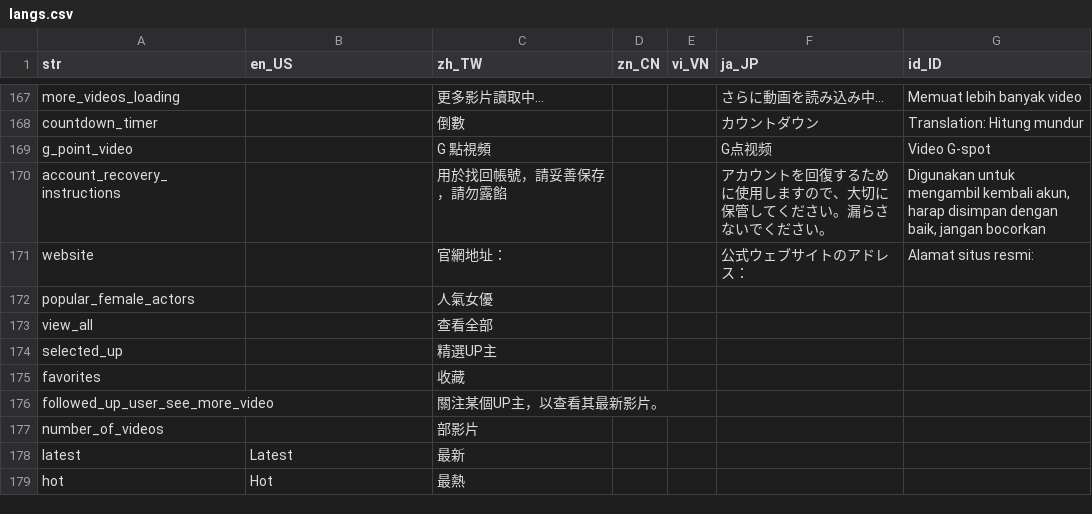
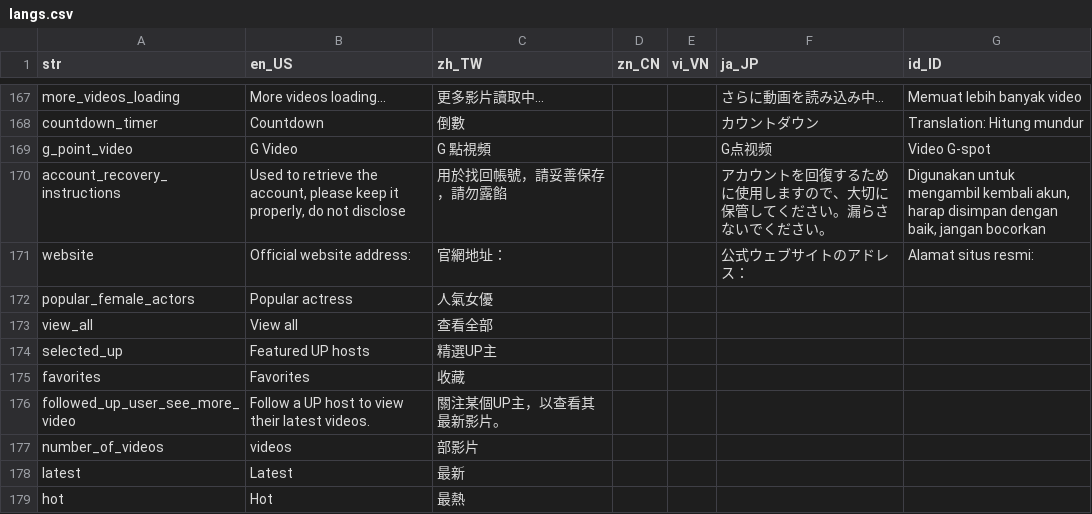
Before and after one commit to smallseven1213/hm-video-app, a CSV file: apps/app_wl_ph1/assets/langs/langs.csv, drawn as a sheet; only a part is shown, gaps mark what is left out; the diff covers the shown part only; the diff names each change by its address in the sheet, - before the commit and + after, or states it on an @@ line.

```diff
--- a/apps/app_wl_ph1/assets/langs/langs.csv
+++ b/apps/app_wl_ph1/assets/langs/langs.csv
-B167 (en_US): (empty)
+B167 (en_US): More videos loading...
-B168 (en_US): (empty)
+B168 (en_US): Countdown
-B169 (en_US): (empty)
+B169 (en_US): G Video
-B170 (en_US): (empty)
+B170 (en_US): Used to retrieve the account, please keep it properly, do not disclose
-B171 (en_US): (empty)
+B171 (en_US): Official website address:
-B172 (en_US): (empty)
+B172 (en_US): Popular actress
-B173 (en_US): (empty)
+B173 (en_US): View all
-B174 (en_US): (empty)
+B174 (en_US): Featured UP hosts
-B175 (en_US): (empty)
+B175 (en_US): Favorites
-B176 (en_US): (empty)
+B176 (en_US): Follow a UP host to view their latest videos.
-B177 (en_US): (empty)
+B177 (en_US): videos
```
Also changed, not shown: 54 edited cells elsewhere in this file, 2 other files.
